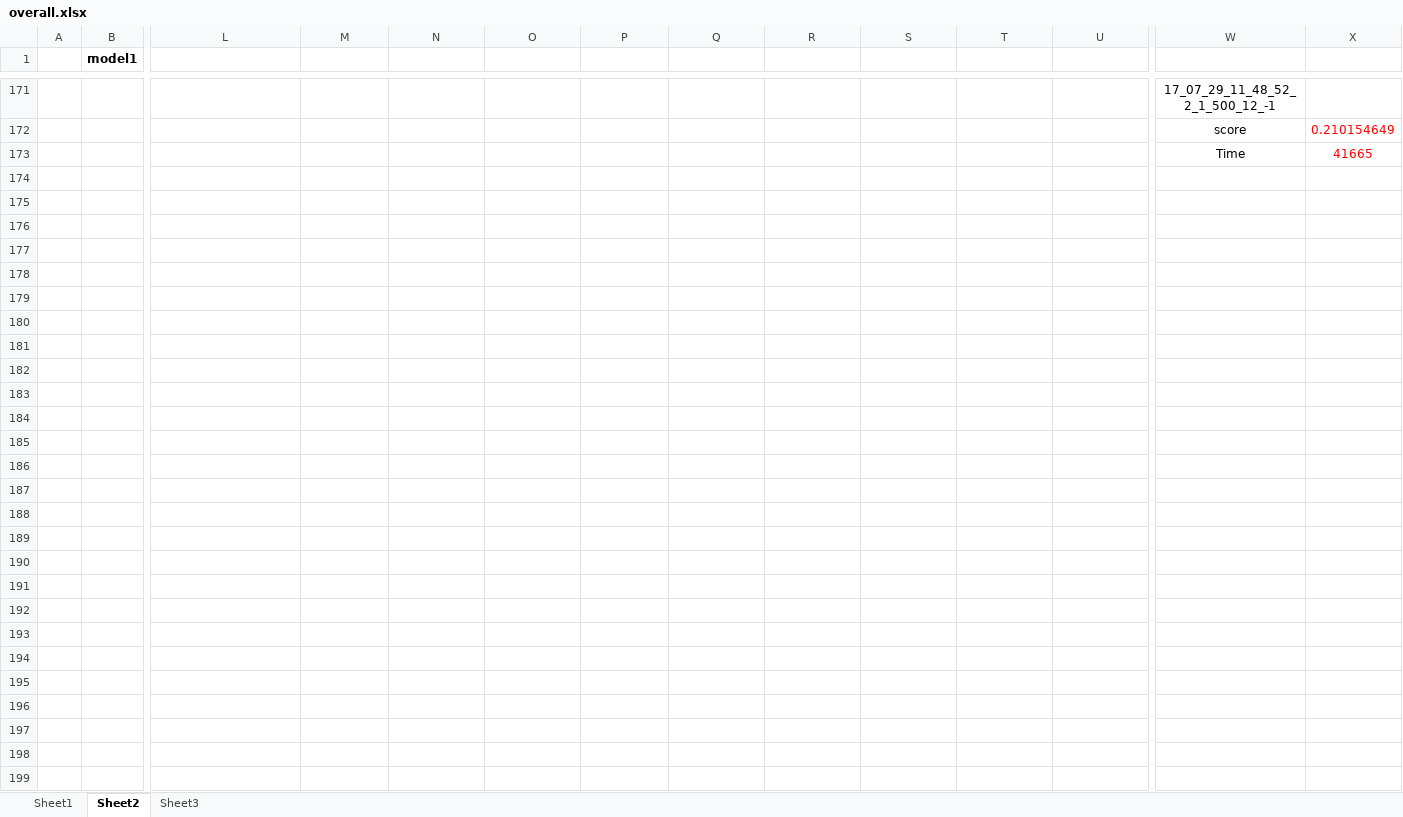
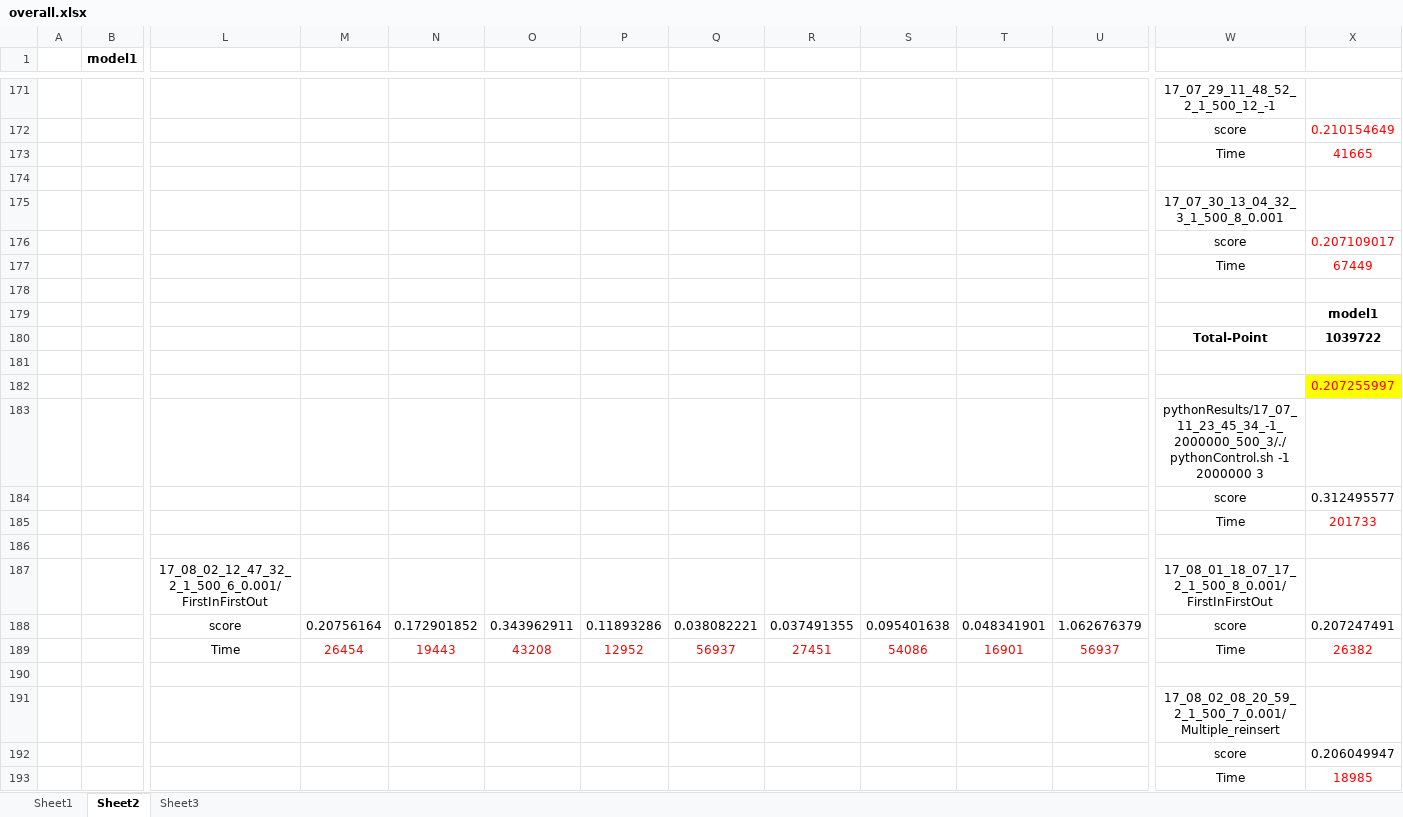
Before and after one commit to zhfkt/ComplexCi, an Excel workbook: overall.xlsx, sheet Sheet2, drawn as a sheet; only a part is shown, gaps mark what is left out; values as stored, in another font and other column widths than the file's, no borders; rows hold the shown columns only; the diff names each change by its address in the sheet, - before the commit and + after, or states it on an @@ line.

Commit message:
1. Update the current constructor to builder mode. 2. Update cpp file to more modern/clear style. 3. Improve python script 4. Add more data

```diff
--- a/overall.xlsx (sheet Sheet2)
+++ b/overall.xlsx (sheet Sheet2)
+row 174: (empty)
+row 175:  |  |  |  |  |  |  |  |  |  |  |  | 17_07_30_13_04_32_3_1_500_8_0.001
+row 176:  |  |  |  |  |  |  |  |  |  |  |  | score | 0.207109017
+row 177:  |  |  |  |  |  |  |  |  |  |  |  | Time | 67449
+row 178: (empty)
+row 179:  |  |  |  |  |  |  |  |  |  |  |  |  | model1
+row 180:  |  |  |  |  |  |  |  |  |  |  |  | Total-Point | 1039722
+row 181: (empty)
+row 182:  |  |  |  |  |  |  |  |  |  |  |  |  | 0.207255997
+row 183:  |  |  |  |  |  |  |  |  |  |  |  | pythonResults/17_07_11_23_45_34_-1_2000000_500_3/./pythonControl.sh -1 2000000 3
+row 184:  |  |  |  |  |  |  |  |  |  |  |  | score | 0.312495577
+row 185:  |  |  |  |  |  |  |  |  |  |  |  | Time | 201733
+row 186: (empty)
+row 187:  |  | 17_08_02_12_47_32_2_1_500_6_0.001/FirstInFirstOut |  |  |  |  |  |  |  |  |  | 17_08_01_18_07_17_2_1_500_8_0.001/FirstInFirstOut
+row 188:  |  | score | 0.20756164 | 0.172901852 | 0.343962911 | 0.11893286 | 0.038082221 | 0.037491355 | 0.095401638 | 0.048341901 | 1.062676379 | score | 0.207247491
+row 189:  |  | Time | 26454 | 19443 | 43208 | 12952 | 56937 | 27451 | 54086 | 16901 | 56937 | Time | 26382
+row 190: (empty)
+row 191:  |  |  |  |  |  |  |  |  |  |  |  | 17_08_02_08_20_59_2_1_500_7_0.001/Multiple_reinsert
+row 192:  |  |  |  |  |  |  |  |  |  |  |  | score | 0.206049947
+row 193:  |  |  |  |  |  |  |  |  |  |  |  | Time | 18985
```
Also changed, not shown: sheet Sheet1, 3 other files.
